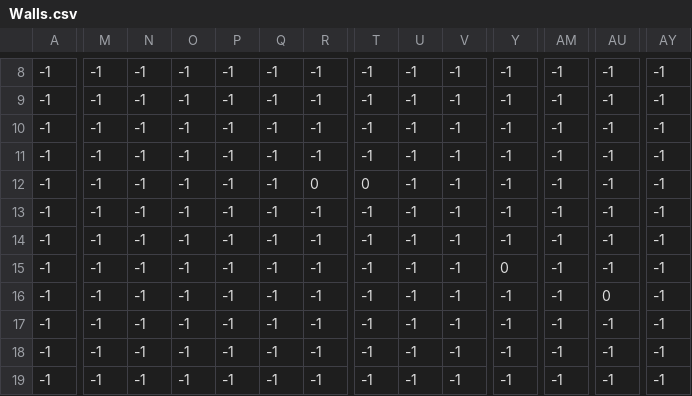
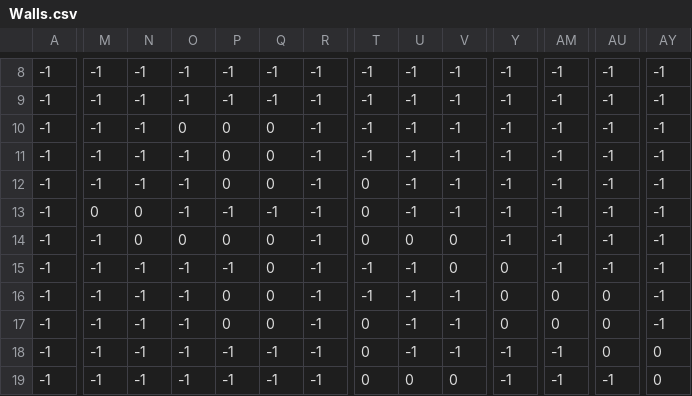
Before and after one commit to Splitxorpio/Perennial, a CSV file: Walls.csv, drawn as a sheet; only a part is shown, gaps mark what is left out; the diff covers the shown part only; the diff names each change by its address in the sheet, - before the commit and + after, or states it on an @@ line.

```diff
--- a/Walls.csv
+++ b/Walls.csv
-O10: -1
+O10: 0
-P10:P12: -1
+P10:P12: 0
-Q10:Q12: -1
+Q10:Q12: 0
-R12: 0
+R12: -1
-M13: -1
+M13: 0
-N13:N14: -1
+N13:N14: 0
-T13:T14: -1
+T13:T14: 0
-O14: -1
+O14: 0
-P14: -1
+P14: 0
-Q14:Q17: -1
+Q14:Q17: 0
-U14: -1
+U14: 0
-V14:V15: -1
+V14:V15: 0
-P16:P17: -1
+P16:P17: 0
-Y16:Y17: -1
+Y16:Y17: 0
-AM16:AM17: -1
+AM16:AM17: 0
-T17:T19: -1
+T17:T19: 0
-AU17:AU18: -1
+AU17:AU18: 0
-AY18:AY19: -1
+AY18:AY19: 0
-U19: -1
+U19: 0
-V19: -1
+V19: 0
```
Also changed, not shown: 110 edited cells elsewhere in this file, 8 other files.
